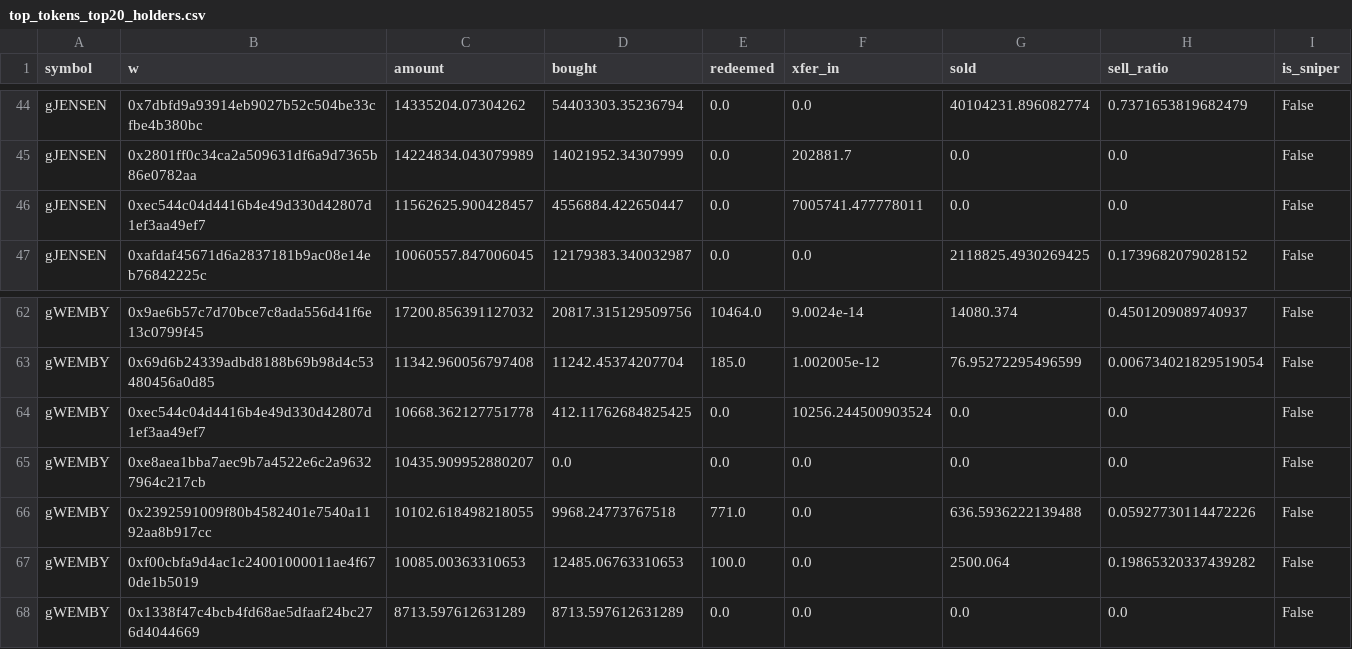
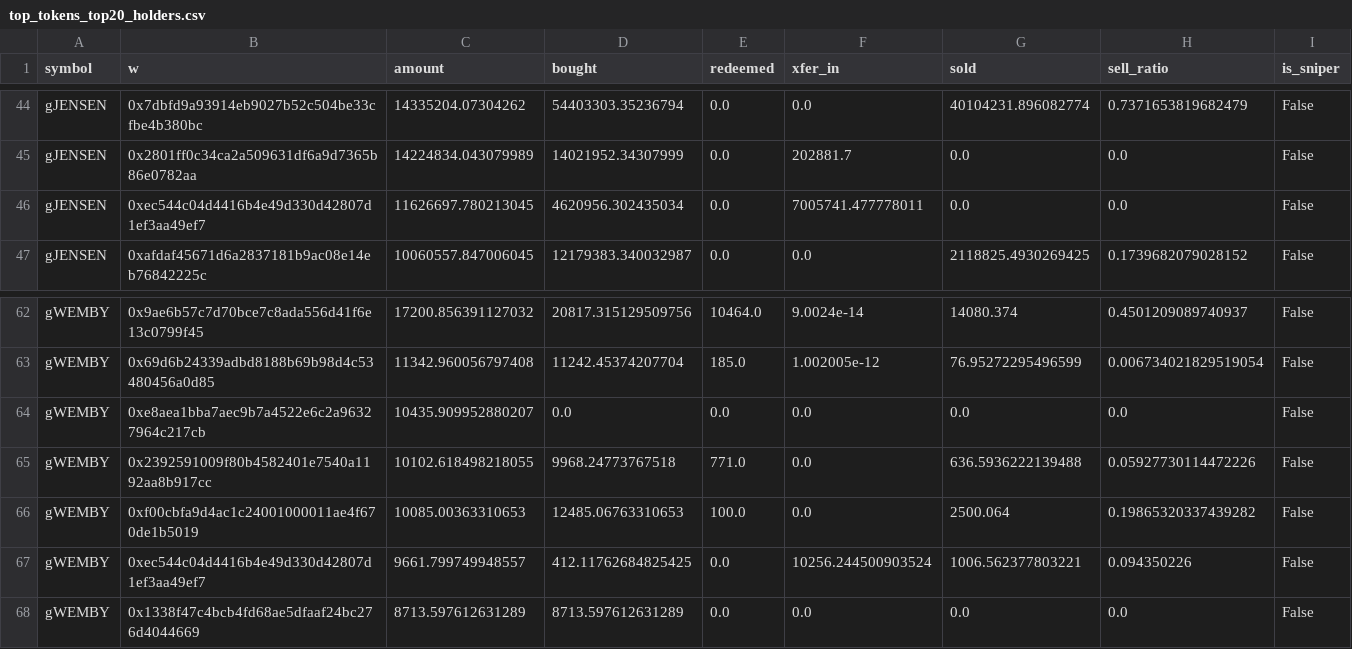
Before and after one commit to ozzyxbt/grail-analytics, a CSV file: out/top_tokens_top20_holders.csv, drawn as a sheet; only a part is shown, gaps mark what is left out.

```diff
--- a/out/top_tokens_top20_holders.csv
+++ b/out/top_tokens_top20_holders.csv
@@ -45,3 +45,3 @@ gJENSEN,0x7dbfd9a93914eb9027b52c504be33cfbe4b380bc,14335204.07304262,54403303.35
 gJENSEN,0x2801ff0c34ca2a509631df6a9d7365b86e0782aa,14224834.043079989,14021952.34307999,0.0,202881.7,0.0,0.0,False
-gJENSEN,0xec544c04d4416b4e49d330d42807d1ef3aa49ef7,11562625.900428457,4556884.422650447,0.0,7005741.477778011,0.0,0.0,False
+gJENSEN,0xec544c04d4416b4e49d330d42807d1ef3aa49ef7,11626697.780213045,4620956.302435034,0.0,7005741.477778011,0.0,0.0,False
 gJENSEN,0xafdaf45671d6a2837181b9ac08e14eb76842225c,10060557.847006045,12179383.340032987,0.0,0.0,2118825.4930269425,0.1739682079028152,False
@@ -63,3 +63,2 @@ gWEMBY,0x9ae6b57c7d70bce7c8ada556d41f6e13c0799f45,17200.856391127032,20817.31512
 gWEMBY,0x69d6b24339adbd8188b69b98d4c53480456a0d85,11342.960056797408,11242.45374207704,185.0,1.002005e-12,76.95272295496599,0.006734021829519054,False
-gWEMBY,0xec544c04d4416b4e49d330d42807d1ef3aa49ef7,10668.362127751778,412.11762684825425,0.0,10256.244500903524,0.0,0.0,False
 gWEMBY,0xe8aea1bba7aec9b7a4522e6c2a96327964c217cb,10435.909952880207,0.0,0.0,0.0,0.0,0.0,False
@@ -67,2 +66,3 @@ gWEMBY,0x2392591009f80b4582401e7540a1192aa8b917cc,10102.618498218055,9968.247737
 gWEMBY,0xf00cbfa9d4ac1c24001000011ae4f670de1b5019,10085.00363310653,12485.06763310653,100.0,0.0,2500.064,0.19865320337439282,False
+gWEMBY,0xec544c04d4416b4e49d330d42807d1ef3aa49ef7,9661.799749948557,412.11762684825425,0.0,10256.244500903524,1006.562377803221,0.094350226,False
 gWEMBY,0x1338f47c4bcb4fd68ae5dfaaf24bc276d4044669,8713.597612631289,8713.597612631289,0.0,0.0,0.0,0.0,False
```
Also changed, not shown: out/clusters_summary.csv, out/exclusive_mint_cohorts.csv, 17 other files.
